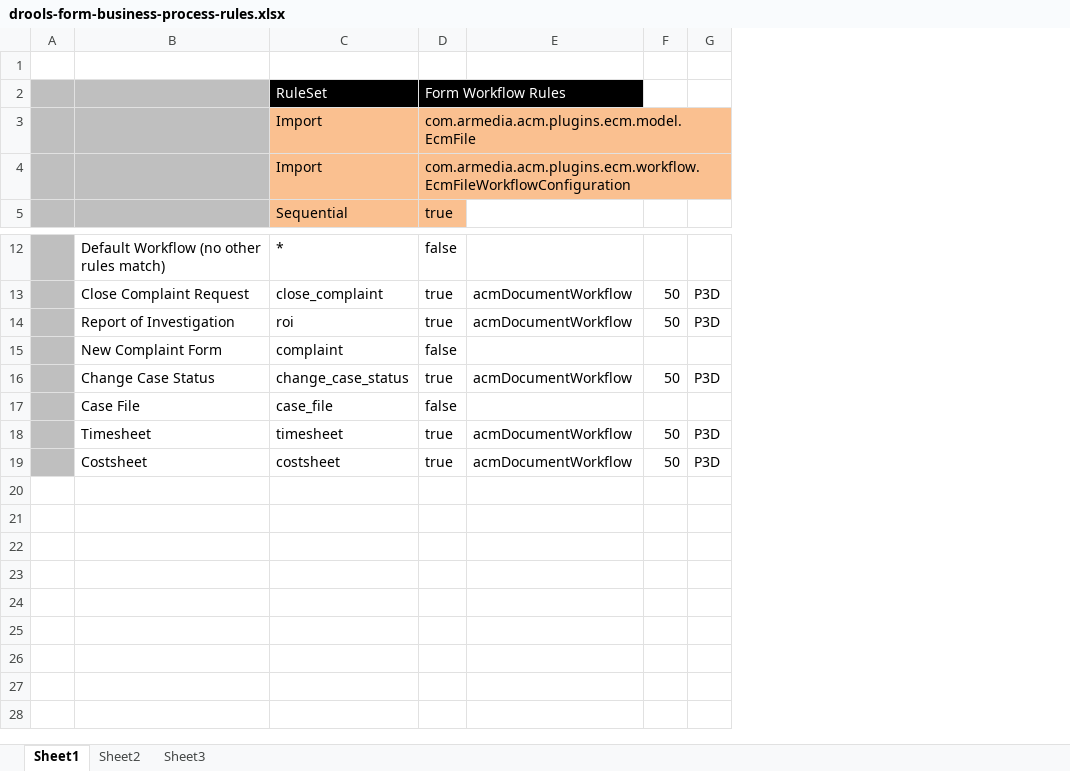
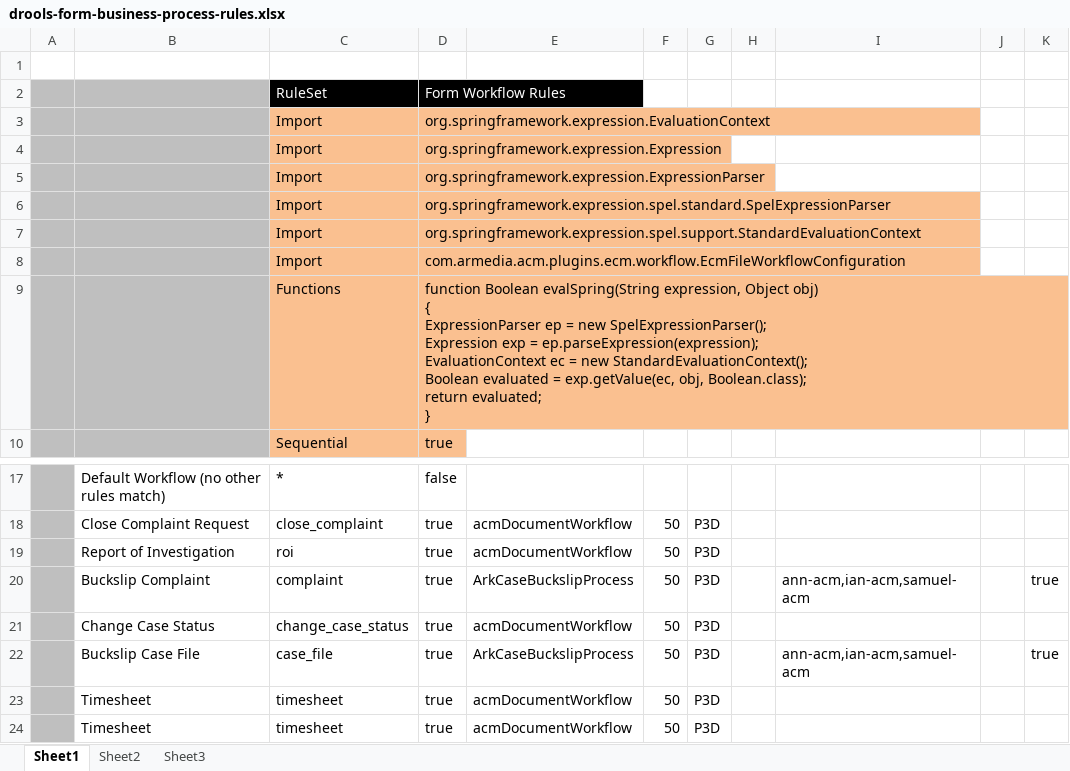
Before and after one commit to bcgov/.arkcase-employee-relations, an Excel workbook: acm/rules/drools-form-business-process-rules.xlsx, sheet Sheet1, drawn as a sheet; only a part is shown, gaps mark what is left out; values as stored, in another font and other column widths than the file's, no borders; removed rows and columns are numbered as before the commit, all else as after; ↵ is a line break in a cell; the diff names each change by its address in the sheet, - before the commit and + after, or states it on an @@ line.

Commit message:
AFDP-2914

```diff
--- a/acm/rules/drools-form-business-process-rules.xlsx (sheet Sheet1)
+++ b/acm/rules/drools-form-business-process-rules.xlsx (sheet Sheet1)
+column H, empty
+column I, empty
+column J, empty
+column K, empty
-D3: com.armedia.acm.plugins.ecm.model.EcmFile
+D3: org.springframework.expression.EvaluationContext
+row 4:  |  | Import | org.springframework.expression.Expression
+row 5:  |  | Import | org.springframework.expression.ExpressionParser
+row 6:  |  | Import | org.springframework.expression.spel.standard.SpelExpressionParser
+row 7:  |  | Import | org.springframework.expression.spel.support.StandardEvaluationContext
+row 9:  |  | Functions | function Boolean evalSpring(String expression, Object obj) ↵ { ↵ ExpressionParser ep = new SpelExpressionParser(); ↵ Expression exp = ep.parseExpression(expression); ↵ EvaluationContext ec = new StandardEvaluationContext(); ↵ Boolean evaluated = exp.getValue(ec, obj, Boolean.class); ↵ return evaluated; ↵ }
-row 15:  | New Complaint Form | complaint | false
+row 20:  | Buckslip Complaint | complaint | true | ArkCaseBuckslipProcess | 50 | P3D |  | ann-acm,ian-acm,samuel-acm |  | true
-row 17:  | Case File | case_file | false
+row 22:  | Buckslip Case File | case_file | true | ArkCaseBuckslipProcess | 50 | P3D |  | ann-acm,ian-acm,samuel-acm |  | true
-B24: Costsheet
+B24: Timesheet
-C24: costsheet
+C24: timesheet
```
